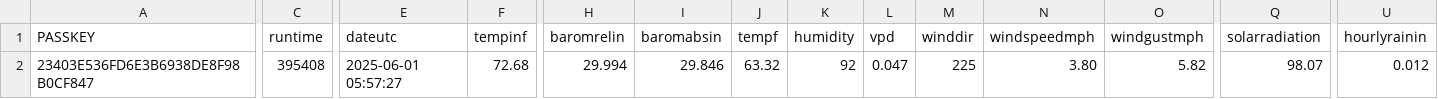
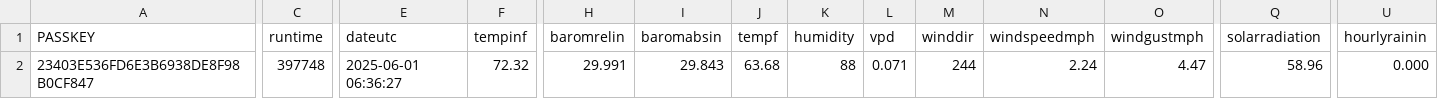
Before and after one commit to wetterzerbst/wetterdaten, a CSV file: data/live.csv, drawn as a sheet; only a part is shown, gaps mark what is left out; the diff covers the shown part only; the diff names each change by its address in the sheet, - before the commit and + after, or states it on an @@ line.

```diff
--- a/data/live.csv
+++ b/data/live.csv
-C2 (runtime): 395408
+C2 (runtime): 397748
-E2 (dateutc): 2025-06-01 05:57:27
+E2 (dateutc): 2025-06-01 06:36:27
-F2 (tempinf): 72.68
+F2 (tempinf): 72.32
-H2 (baromrelin): 29.994
+H2 (baromrelin): 29.991
-I2 (baromabsin): 29.846
+I2 (baromabsin): 29.843
-J2 (tempf): 63.32
+J2 (tempf): 63.68
-K2 (humidity): 92
+K2 (humidity): 88
-L2 (vpd): 0.047
+L2 (vpd): 0.071
-M2 (winddir): 225
+M2 (winddir): 244
-N2 (windspeedmph): 3.80
+N2 (windspeedmph): 2.24
-O2 (windgustmph): 5.82
+O2 (windgustmph): 4.47
-Q2 (solarradiation): 98.07
+Q2 (solarradiation): 58.96
-U2 (hourlyrainin): 0.012
+U2 (hourlyrainin): 0.000
```
Also changed, not shown: 3 edited cells elsewhere in this file, 2 other files.
